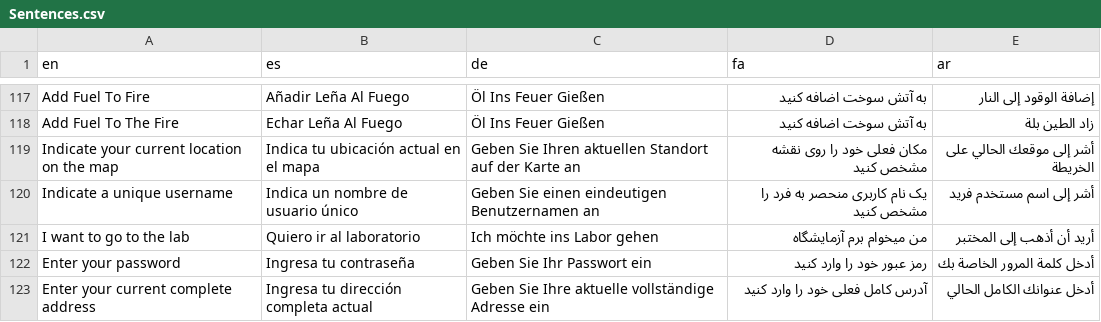
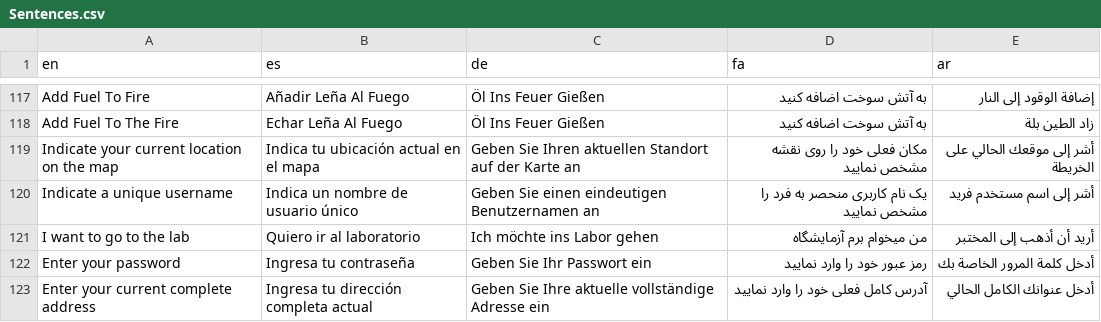
Before and after one commit to aseqbase/lexicon, a CSV file: Sentences.csv, drawn as a sheet; only a part is shown, gaps mark what is left out; the diff covers the shown part only.

```diff
--- a/Sentences.csv
+++ b/Sentences.csv
@@ -118,6 +118,6 @@ Add Fuel To Fire,Añadir Leña Al Fuego,Öl Ins Feuer Gießen,به آتش سوخ
 Add Fuel To The Fire,Echar Leña Al Fuego,Öl Ins Feuer Gießen,به آتش سوخت اضافه کنید,زاد الطين بلة
-Indicate your current location on the map,Indica tu ubicación actual en el mapa,Geben Sie Ihren aktuellen Standort auf der Karte an,مکان فعلی خود را روی نقشه مشخص کنید,أشر إلى موقعك الحالي على الخريطة
-Indicate a unique username,Indica un nombre de usuario único,Geben Sie einen eindeutigen Benutzernamen an,یک نام کاربری منحصر به فرد را مشخص کنید,أشر إلى اسم مستخدم فريد
+Indicate your current location on the map,Indica tu ubicación actual en el mapa,Geben Sie Ihren aktuellen Standort auf der Karte an,مکان فعلی خود را روی نقشه مشخص نمایید,أشر إلى موقعك الحالي على الخريطة
+Indicate a unique username,Indica un nombre de usuario único,Geben Sie einen eindeutigen Benutzernamen an,یک نام کاربری منحصر به فرد را مشخص نمایید,أشر إلى اسم مستخدم فريد
 I want to go to the lab,Quiero ir al laboratorio,Ich möchte ins Labor gehen,من میخوام برم آزمایشگاه,أريد أن أذهب إلى المختبر
-Enter your password,Ingresa tu contraseña,Geben Sie Ihr Passwort ein,رمز عبور خود را وارد کنید,أدخل كلمة المرور الخاصة بك
-Enter your current complete address,Ingresa tu dirección completa actual,Geben Sie Ihre aktuelle vollständige Adresse ein,آدرس کامل فعلی خود را وارد کنید,أدخل عنوانك الكامل الحالي
+Enter your password,Ingresa tu contraseña,Geben Sie Ihr Passwort ein,رمز عبور خود را وارد نمایید,أدخل كلمة المرور الخاصة بك
+Enter your current complete address,Ingresa tu dirección completa actual,Geben Sie Ihre aktuelle vollständige Adresse ein,آدرس کامل فعلی خود را وارد نمایید,أدخل عنوانك الكامل الحالي
```
Also changed, not shown: 10 added rows and 4 edited cells elsewhere in this file, Miscellaneous.csv, Phrases.csv, 3 other files.
